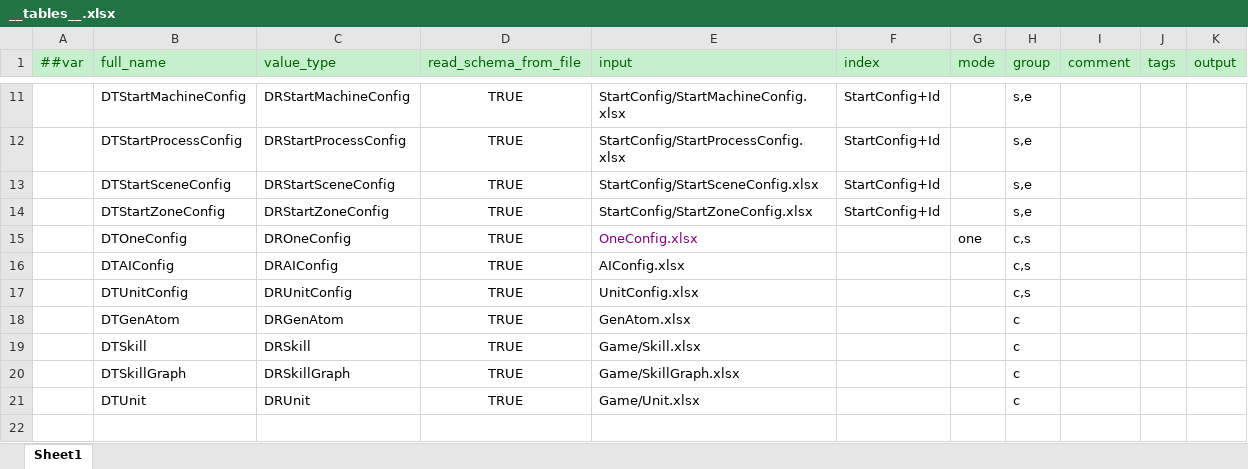
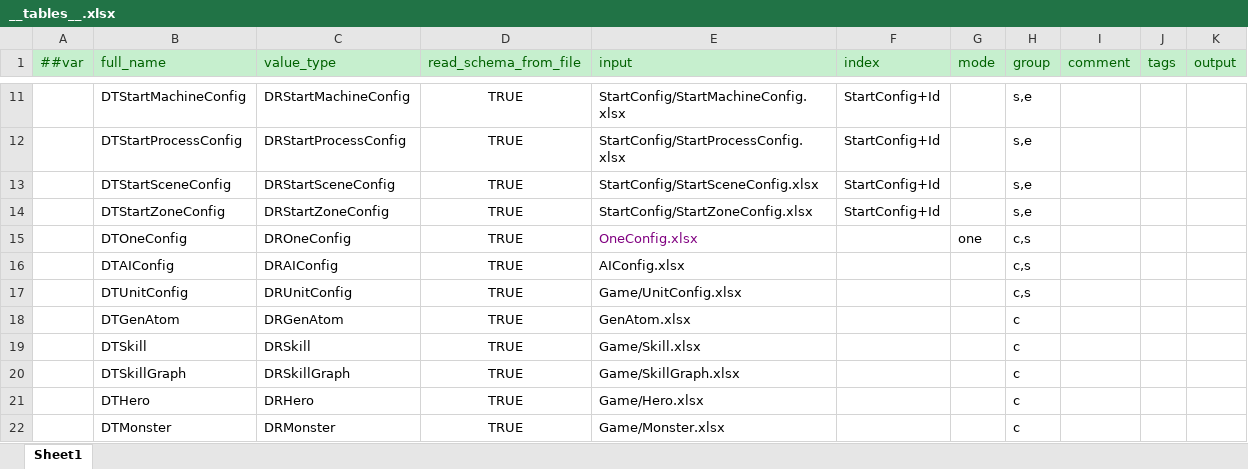
Before and after one commit to a38782615/GameDevelopmentKit, an Excel workbook: Design/Excel/ET/Datas/__tables__.xlsx, sheet Sheet1, drawn as a sheet; only a part is shown, gaps mark what is left out; values as stored, in another font and other column widths than the file's, no borders; addresses are those after the commit; the diff names each change by its address in the sheet, - before the commit and + after, or states it on an @@ line.

Commit message:
整合UnitConfig Monster Hero Entity

```diff
--- a/Design/Excel/ET/Datas/__tables__.xlsx (sheet Sheet1)
+++ b/Design/Excel/ET/Datas/__tables__.xlsx (sheet Sheet1)
-E17 (input): UnitConfig.xlsx
+E17 (input): Game/UnitConfig.xlsx
+row 21:  | DTHero | DRHero | TRUE | Game/Hero.xlsx |  |  | c
-B22 (full_name): DTUnit
+B22 (full_name): DTMonster
-C22 (value_type): DRUnit
+C22 (value_type): DRMonster
-E22 (input): Game/Unit.xlsx
+E22 (input): Game/Monster.xlsx
```
Also changed, not shown: 37 other files.
